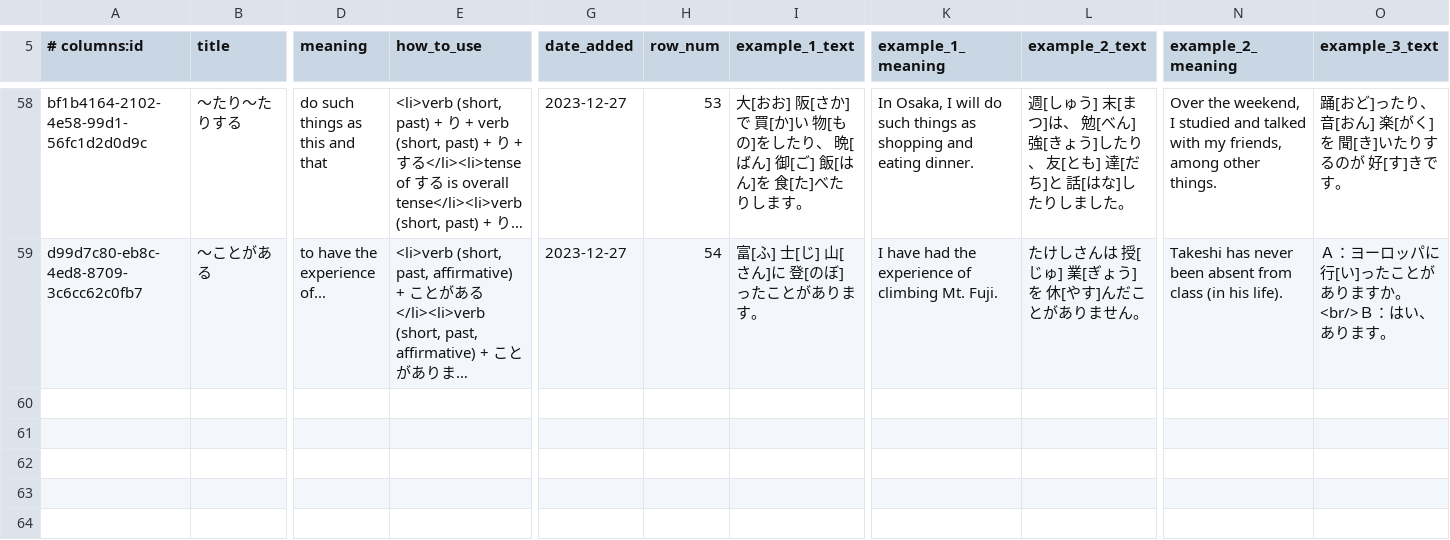
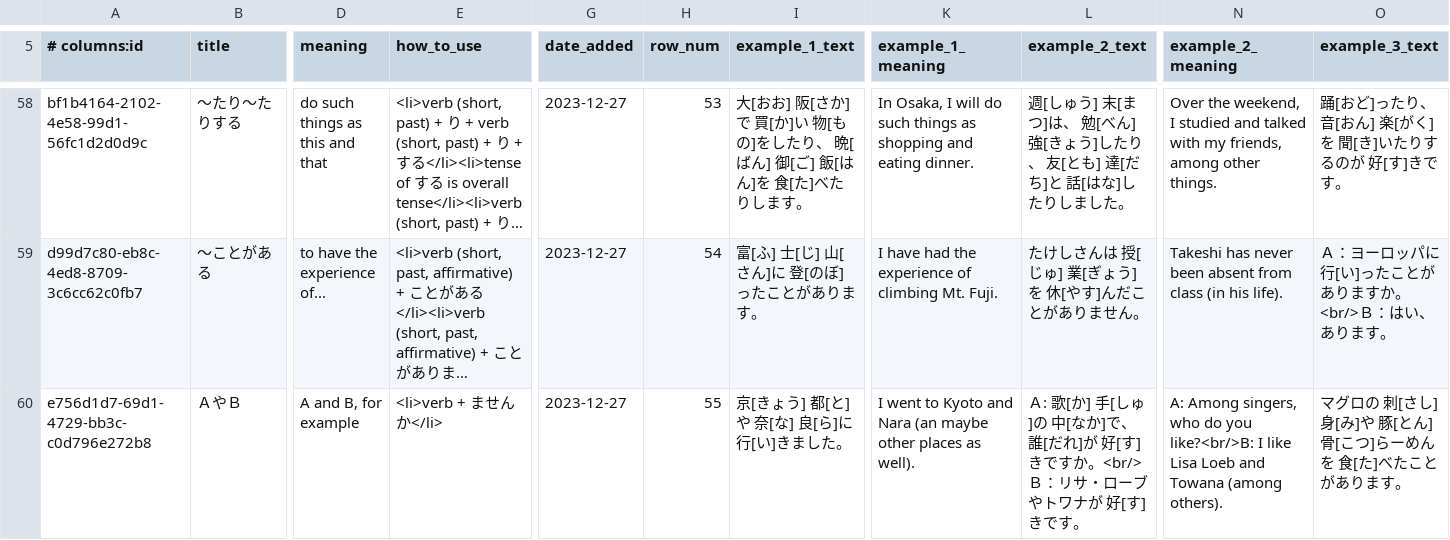
Before and after one commit to paploo/goi, a CSV file: files/grammar/anki.csv, drawn as a sheet; only a part is shown, gaps mark what is left out; long unchanged cells end in …; rows hold the shown columns only; the diff names each change by its address in the sheet, - before the commit and + after, or states it on an @@ line.

Commit message:
Complete additions of L11 grammar

```diff
--- a/files/grammar/anki.csv
+++ b/files/grammar/anki.csv
+row 60: e756d1d7-69d1-4729-bb3c-c0d796e272b8 | ＡやＢ | A and B, for example | <li>verb + ませんか</li> | 2023-12-27 | 55 | 京[きょう] 都[と]や 奈[な] 良[ら]に 行[い]きました。 | I went to Kyoto and Nara (an maybe other places as well). | Ａ: 歌[か] 手[しゅ]の 中[なか]で、 誰[だれ]が 好[す]きですか。<br/>Ｂ：リサ・ローブやトワナが 好[す]きです。 | A: Among singers, who do you like?<br/>B: I like Lisa Loeb and Towana (among others). | マグロの 刺[さし] 身[み]や 豚[とん] 骨[こつ]らーめんを 食[た]べたことがあります。
```
Also changed, not shown: 2 other files.
